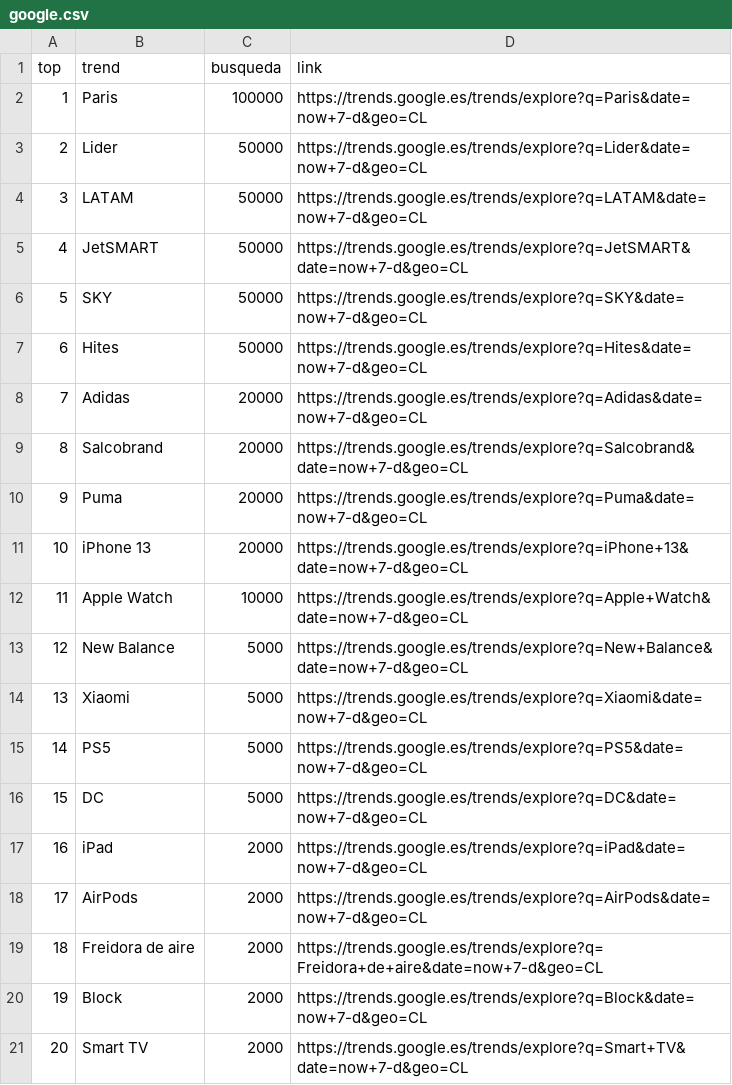
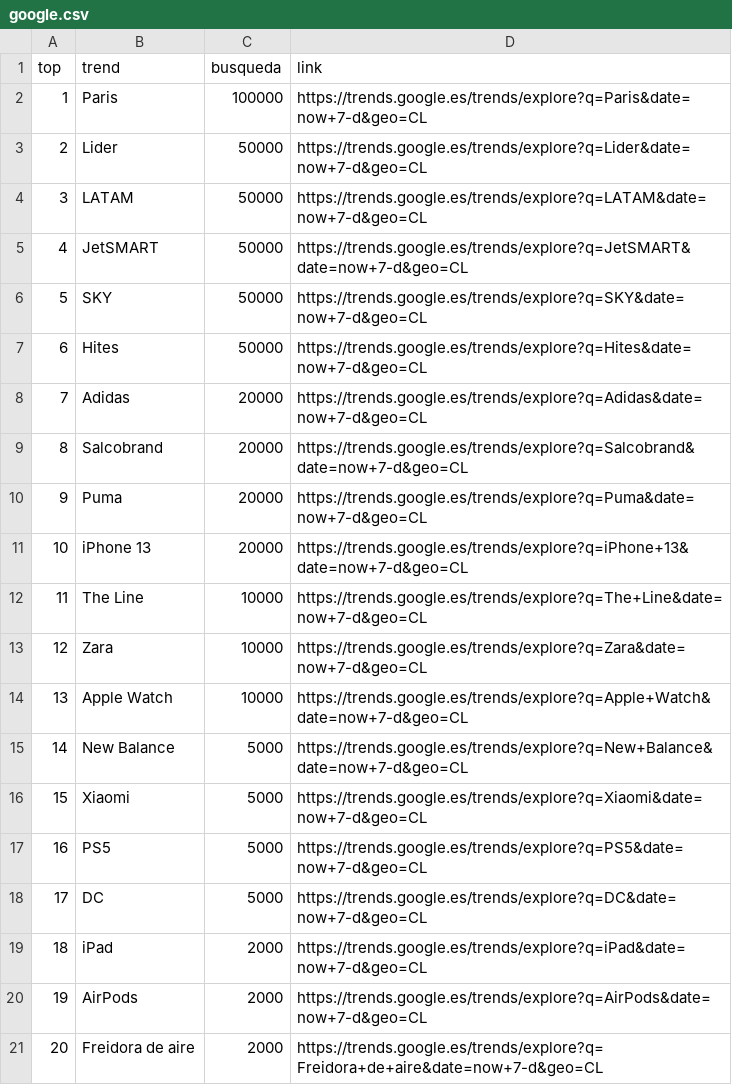
Before and after one commit to cristian-data-science/social_spider_app, a CSV file: resultados/google.csv, drawn as a sheet; removed rows and columns are numbered as before the commit, all else as after; the diff names each change by its address in the sheet, - before the commit and + after, or states it on an @@ line.

Commit message:
results update

```diff
--- a/resultados/google.csv
+++ b/resultados/google.csv
+row 12: 11 | The Line | 10000 | https://trends.google.es/trends/explore?q=The+Line&date=now+7-d&geo=CL
+row 13: 12 | Zara | 10000 | https://trends.google.es/trends/explore?q=Zara&date=now+7-d&geo=CL
@@ column A (top) renumbered between rows 14 and 21 @@
-row 20: 19 | Block | 2000 | https://trends.google.es/trends/explore?q=Block&date=now+7-d&geo=CL
-row 21: 20 | Smart TV | 2000 | https://trends.google.es/trends/explore?q=Smart+TV&date=now+7-d&geo=CL
```
Also changed, not shown: resultados/twitter.csv, resultados/youtube.csv.
